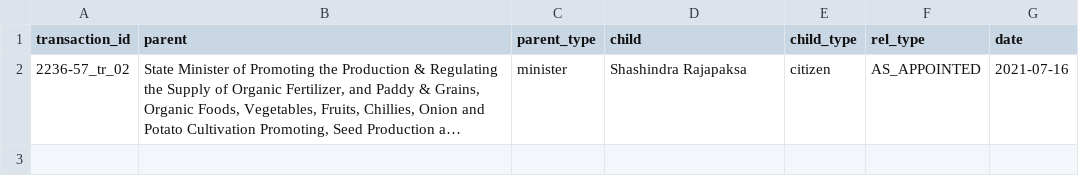
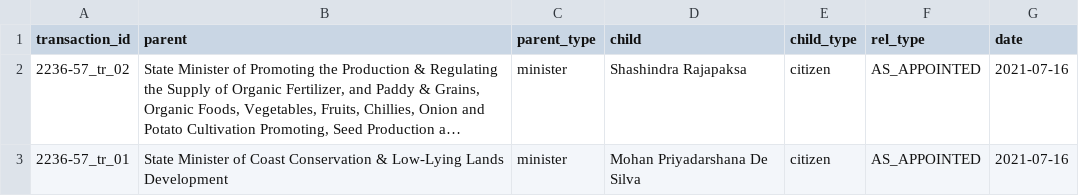
Before and after one commit to LDFLK/opengov_nexoan, a CSV file: data/people/Gotabaya Rajapaksa/2021-07-16/2236-57/2236-57_ADD.csv, drawn as a sheet; long unchanged cells end in …; the diff names each change by its address in the sheet, - before the commit and + after, or states it on an @@ line.

Commit message:
Added a portion of Gotabaya's people data

```diff
--- a/data/people/Gotabaya Rajapaksa/2021-07-16/2236-57/2236-57_ADD.csv
+++ b/data/people/Gotabaya Rajapaksa/2021-07-16/2236-57/2236-57_ADD.csv
+row 3: 2236-57_tr_01 | State Minister of Coast Conservation & Low-Lying Lands Development | minister | Mohan Priyadarshana De Silva | citizen | AS_APPOINTED | 2021-07-16
```
Also changed, not shown: data/people/Gotabaya Rajapaksa/2019-12-21/2154_55_ADD.csv, data/people/Gotabaya Rajapaksa/2020-08-13/2188-42-1/2188-42_TERMINATE.csv, 12 other files.
